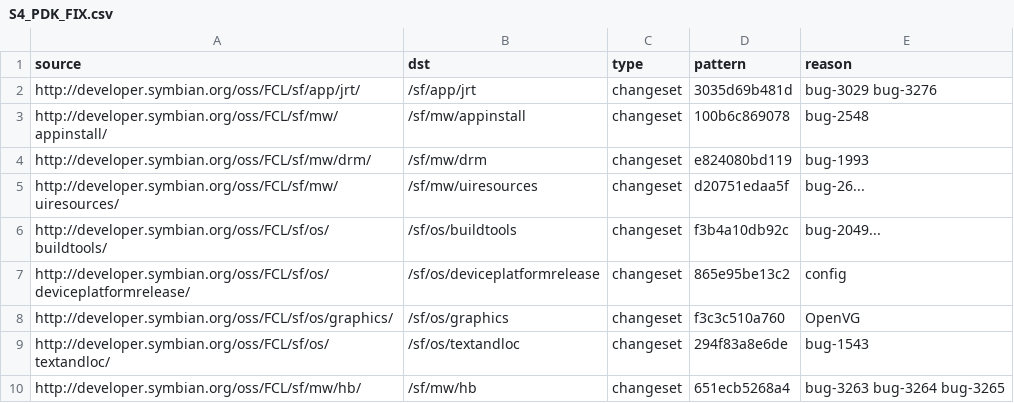
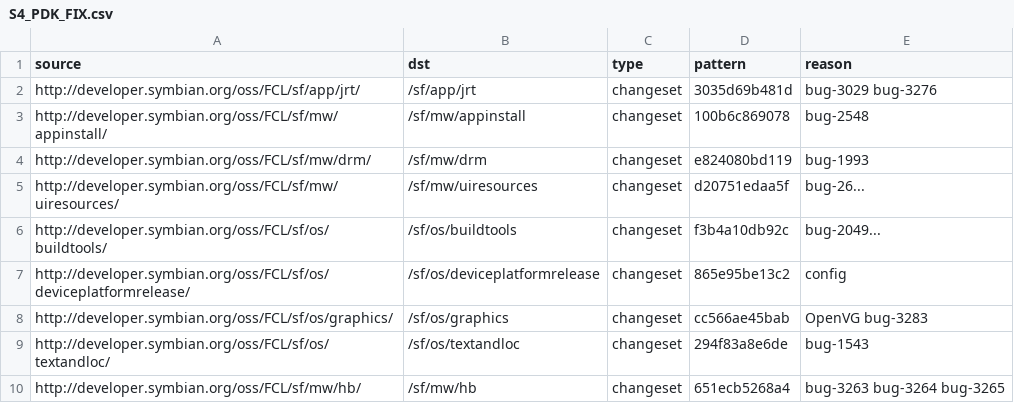
Before and after one commit to fedor4ever/buildmanifest, a CSV file: S4_PDK_FIX.csv, drawn as a sheet.

Commit message:
Move os/graphics S4_PDK_FIX label to get workaround for bug 3283

```diff
--- a/S4_PDK_FIX.csv
+++ b/S4_PDK_FIX.csv
@@ -7,3 +7,3 @@ http://developer.symbian.org/oss/FCL/sf/os/buildtools/,/sf/os/buildtools,changes
 http://developer.symbian.org/oss/FCL/sf/os/deviceplatformrelease/,/sf/os/deviceplatformrelease,changeset,865e95be13c2,config
-http://developer.symbian.org/oss/FCL/sf/os/graphics/,/sf/os/graphics,changeset,f3c3c510a760,OpenVG
+http://developer.symbian.org/oss/FCL/sf/os/graphics/,/sf/os/graphics,changeset,cc566ae45bab,OpenVG bug-3283
 http://developer.symbian.org/oss/FCL/sf/os/textandloc/,/sf/os/textandloc,changeset,294f83a8e6de,bug-1543
```
